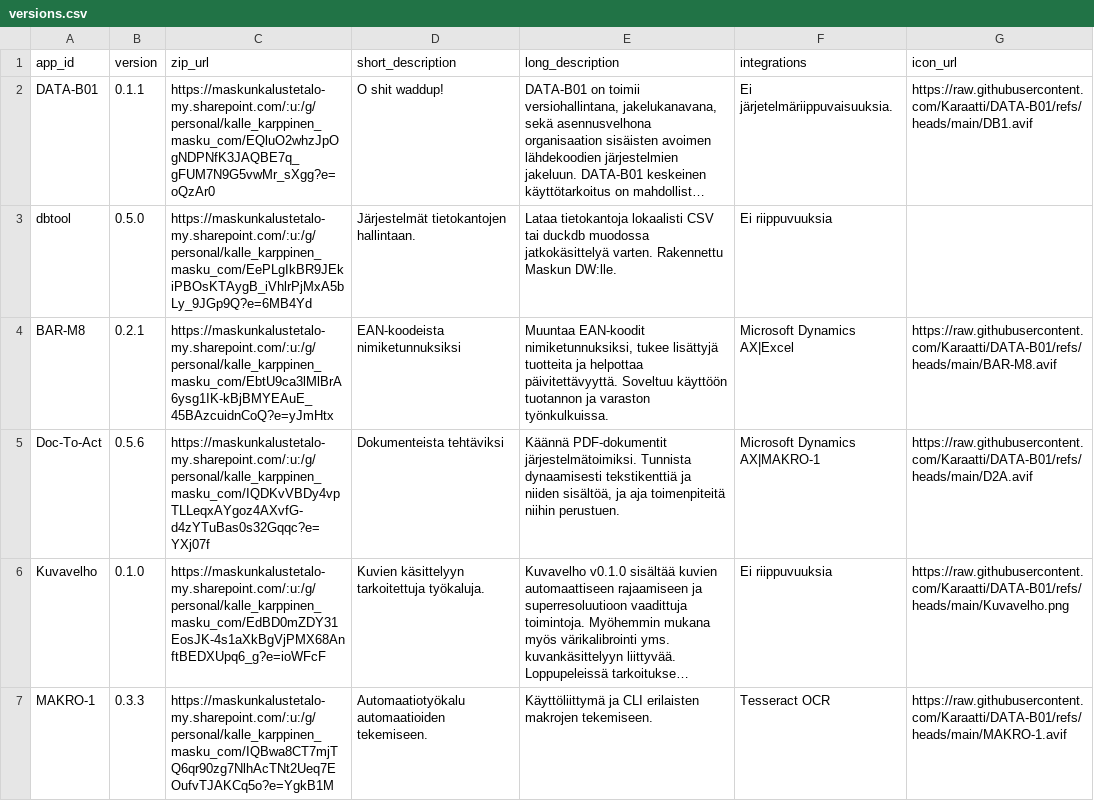
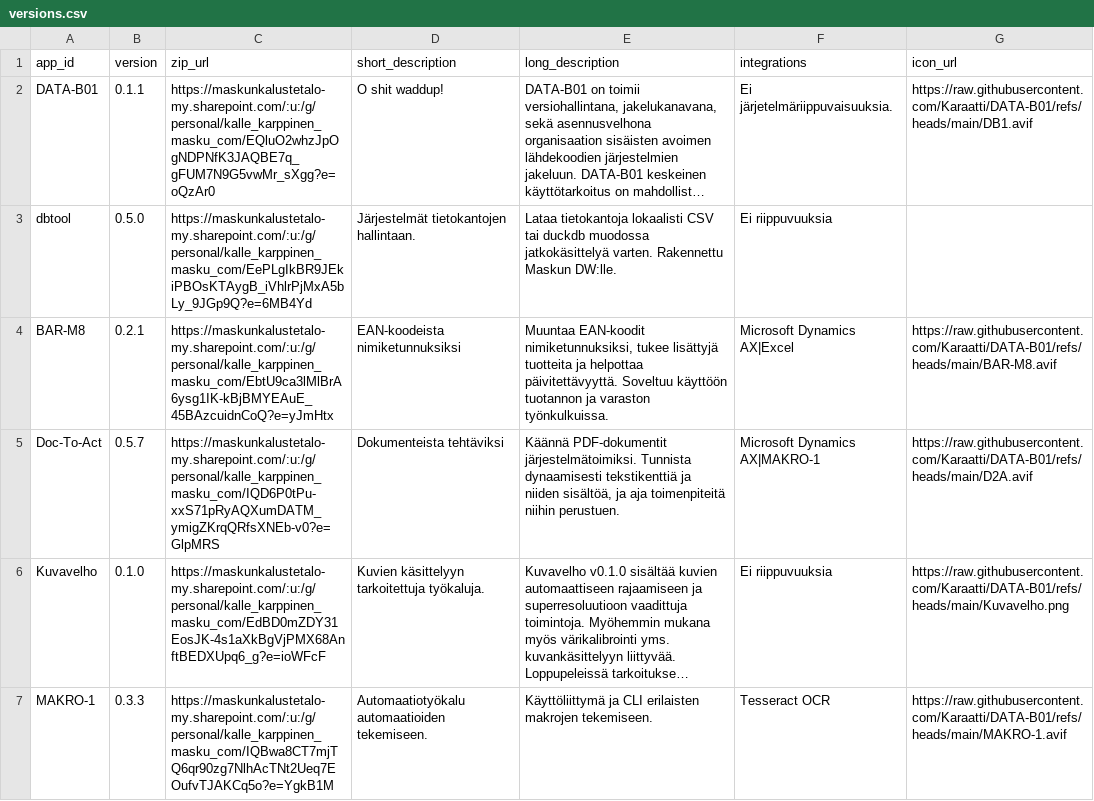
Before and after one commit to Karaatti/DATA-B01, a CSV file: versions.csv, drawn as a sheet; only a part is shown; long unchanged cells end in …; the diff names each change by its address in the sheet, - before the commit and + after, or states it on an @@ line.

Commit message:
Update versions.csv

```diff
--- a/versions.csv
+++ b/versions.csv
-B5 (version): 0.5.6
+B5 (version): 0.5.7
-C5 (zip_url): https://maskunkalustetalo-my.sharepoint.com/:u:/g/personal/kalle_karppinen_masku_com/IQDKvVBDy4vpTLLeqxAYgoz4AXvfG-d4zYTuBas0s32Gqqc?e=YXj07f
+C5 (zip_url): https://maskunkalustetalo-my.sharepoint.com/:u:/g/personal/kalle_karppinen_masku_com/IQD6P0tPu-xxS71pRyAQXumDATM_ymigZKrqQRfsXNEb-v0?e=GlpMRS
```
